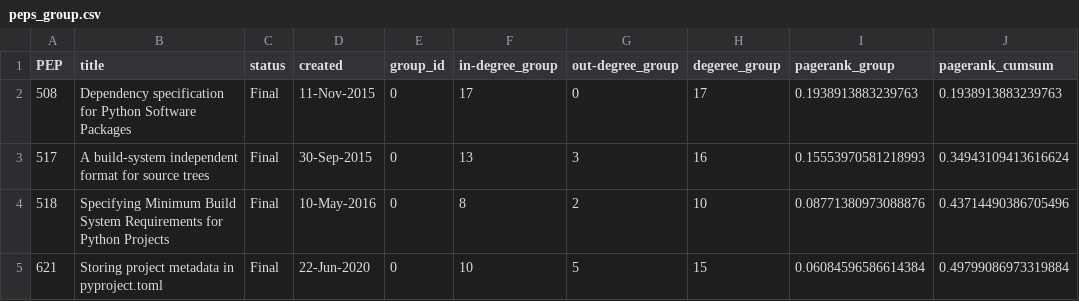
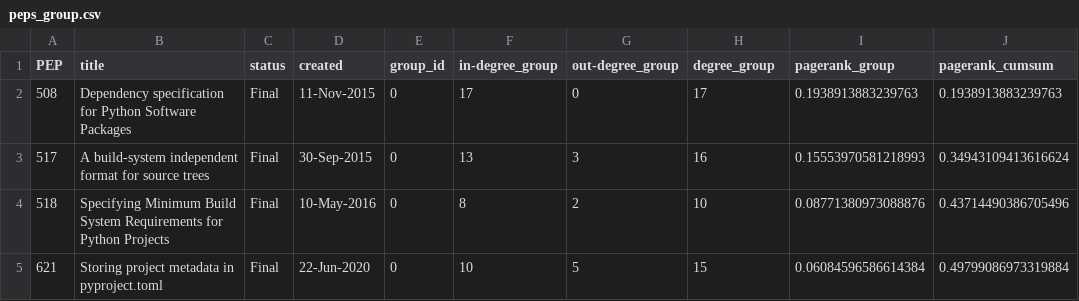
Before and after one commit to komo-fr/pep-map, a CSV file: data/processed/group/peps_group.csv, drawn as a sheet; only a part is shown.

```diff
--- a/data/processed/group/peps_group.csv
+++ b/data/processed/group/peps_group.csv
@@ -1,2 +1,2 @@
-PEP,title,status,created,group_id,in-degree_group,out-degree_group,degeree_group,pagerank_group,pagerank_cumsum
+PEP,title,status,created,group_id,in-degree_group,out-degree_group,degree_group,pagerank_group,pagerank_cumsum
 508,Dependency specification for Python Software Packages,Final,11-Nov-2015,0,17,0,17,0.1938913883239763,0.1938913883239763
```
Also changed, not shown: 5 other files.
